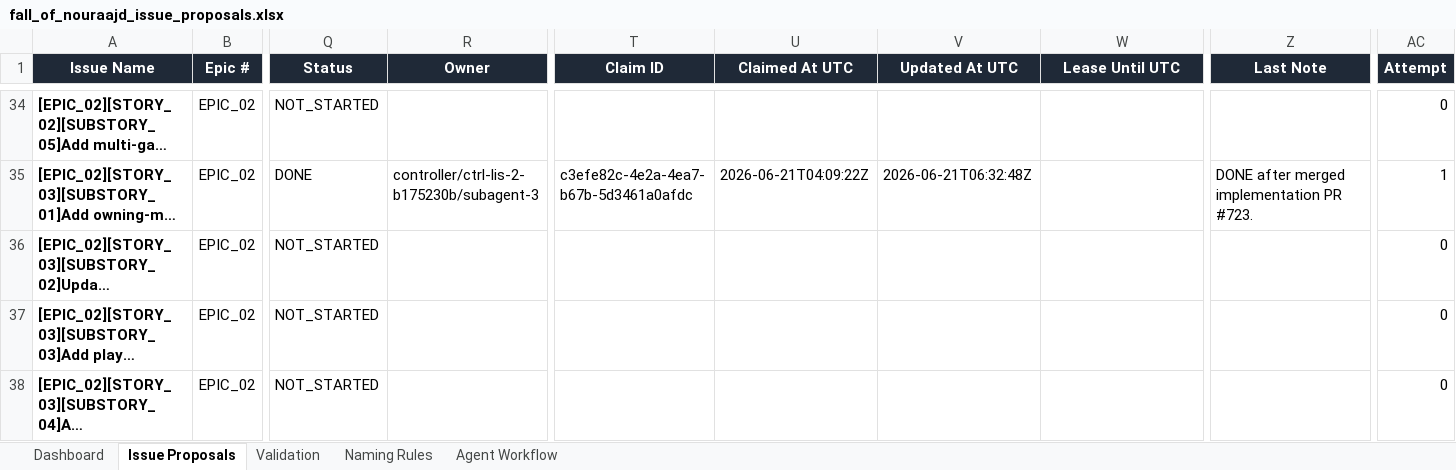
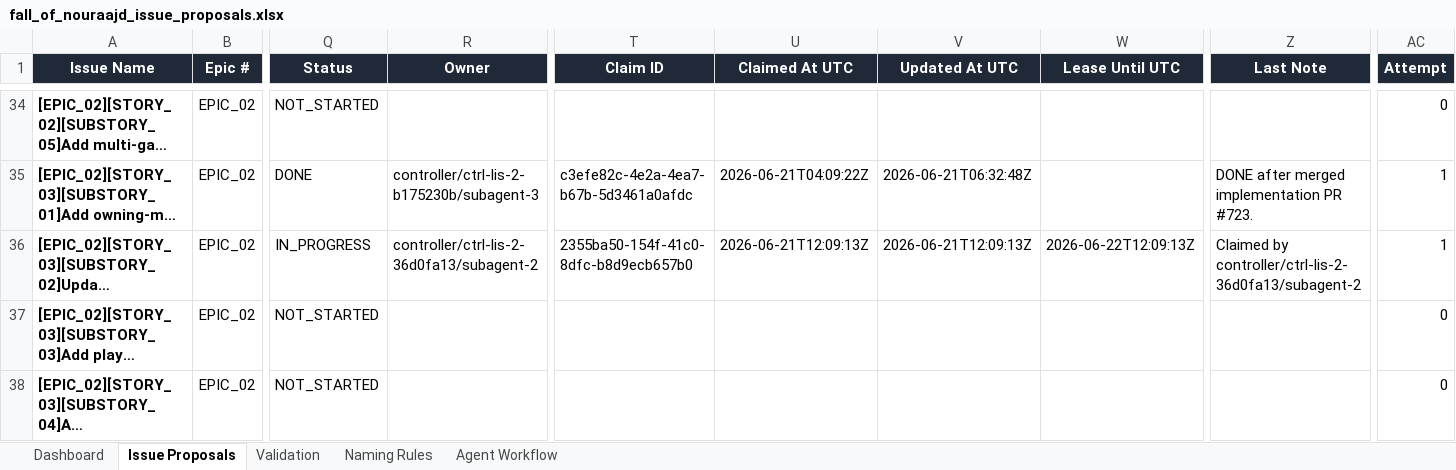
Before and after one commit to lisu188/fall-of-nouraajd, an Excel workbook: planning/fall_of_nouraajd_issue_proposals.xlsx, sheet Issue Proposals, drawn as a sheet; only a part is shown, gaps mark what is left out; long unchanged cells end in …; values as stored, in another font and other column widths than the file's, no borders; conditional formats and table styles not drawn; the diff names each change by its address in the sheet, - before the commit and + after, or states it on an @@ line.

Commit message:
Claim getMap fallback queue issue
Workbook-only controller claim for row 36.

```diff
--- a/planning/fall_of_nouraajd_issue_proposals.xlsx (sheet Issue Proposals)
+++ b/planning/fall_of_nouraajd_issue_proposals.xlsx (sheet Issue Proposals)
-Q36 (Status): NOT_STARTED
+Q36 (Status): IN_PROGRESS
-R36 (Owner): (empty)
+R36 (Owner): controller/ctrl-lis-2-36d0fa13/subagent-2
-T36 (Claim ID): (empty)
+T36 (Claim ID): 2355ba50-154f-41c0-8dfc-b8d9ecb657b0
-U36 (Claimed At UTC): (empty)
+U36 (Claimed At UTC): 2026-06-21T12:09:13Z
-V36 (Updated At UTC): (empty)
+V36 (Updated At UTC): 2026-06-21T12:09:13Z
-W36 (Lease Until UTC): (empty)
+W36 (Lease Until UTC): 2026-06-22T12:09:13Z
-Z36 (Last Note): (empty)
+Z36 (Last Note): Claimed by controller/ctrl-lis-2-36d0fa13/subagent-2
-AC36 (Attempt): 0
+AC36 (Attempt): 1
```
